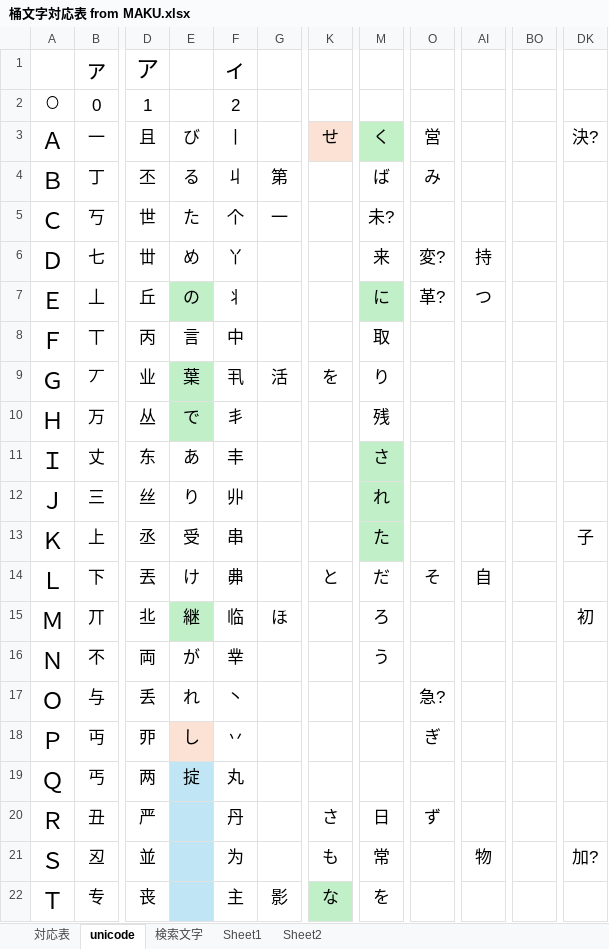
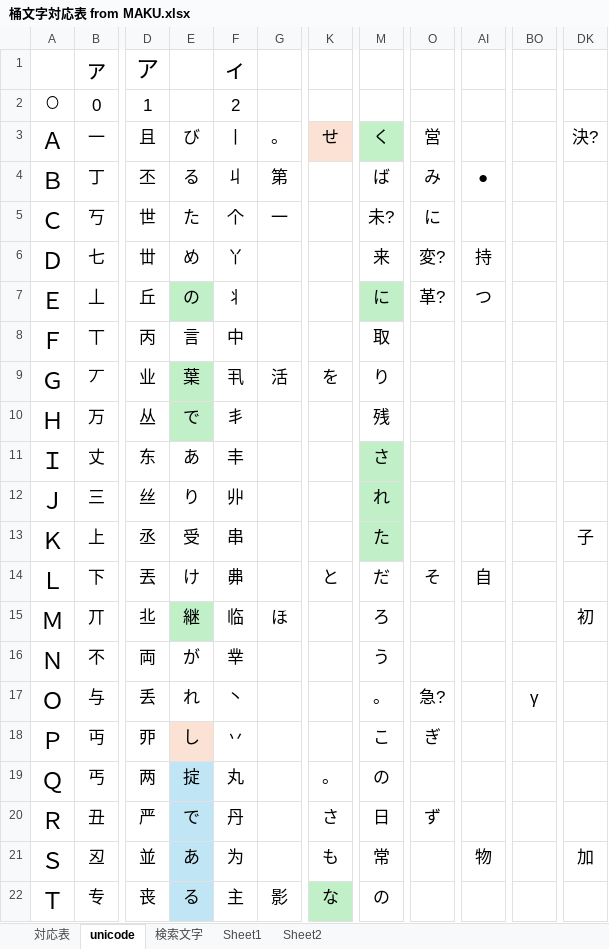
Before and after one commit to ayashiroooo/okechika-henkan, an Excel workbook: 桶文字対応表 from MAKU.xlsx, sheet unicode, drawn as a sheet; only a part is shown, gaps mark what is left out; values as stored, in another font and other column widths than the file's, no borders; conditional formats not drawn; the diff names each change by its address in the sheet, - before the commit and + after, or states it on an @@ line.

```diff
--- a/桶文字対応表 from MAKU.xlsx (sheet unicode)
+++ b/桶文字対応表 from MAKU.xlsx (sheet unicode)
-G3: (empty)
+G3: 。
-AI4: (empty)
+AI4: ●
-O5: (empty)
+O5: に
-M17: (empty)
+M17: 。
-BO17: (empty)
+BO17: γ
-M18: (empty)
+M18: こ
-K19: (empty)
+K19: 。
-M19: (empty)
+M19: の
-E20: (empty)
+E20: で
-E21: (empty)
+E21: あ
-DK21: 加?
+DK21: 加
-E22: (empty)
+E22: る
-M22: を
+M22: の
```
Also changed, not shown: sheet 対応表, sheet Sheet2, 1 other file.
